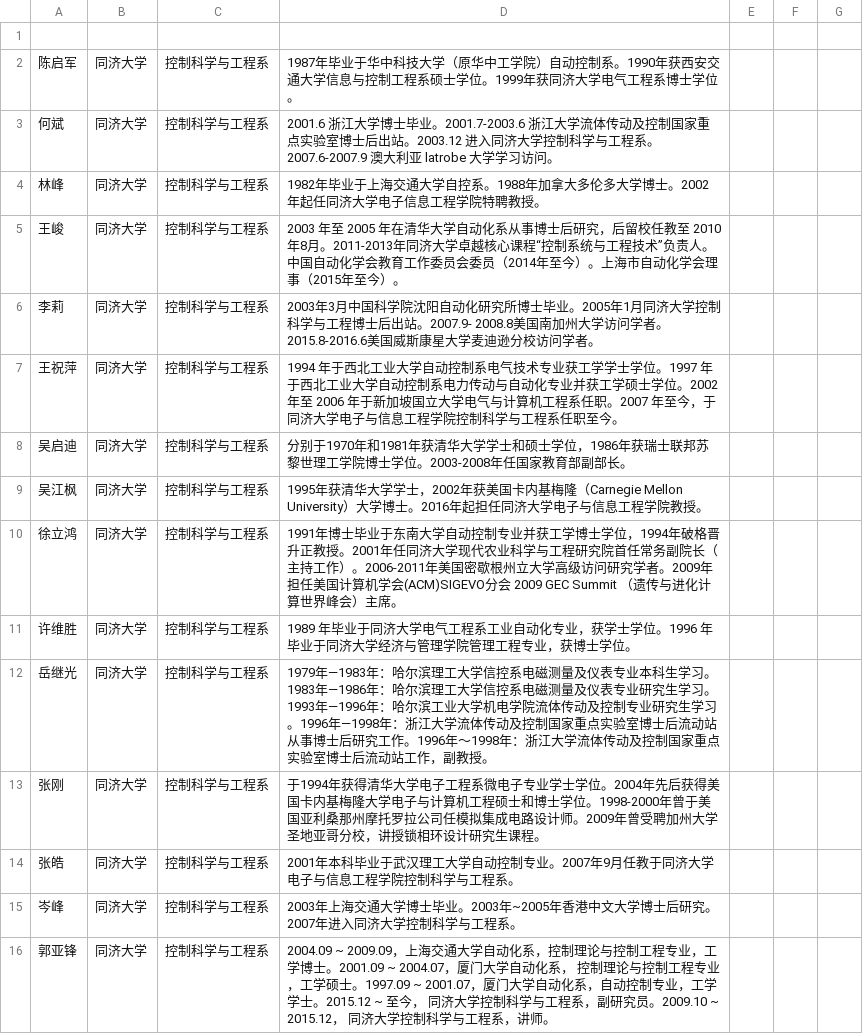
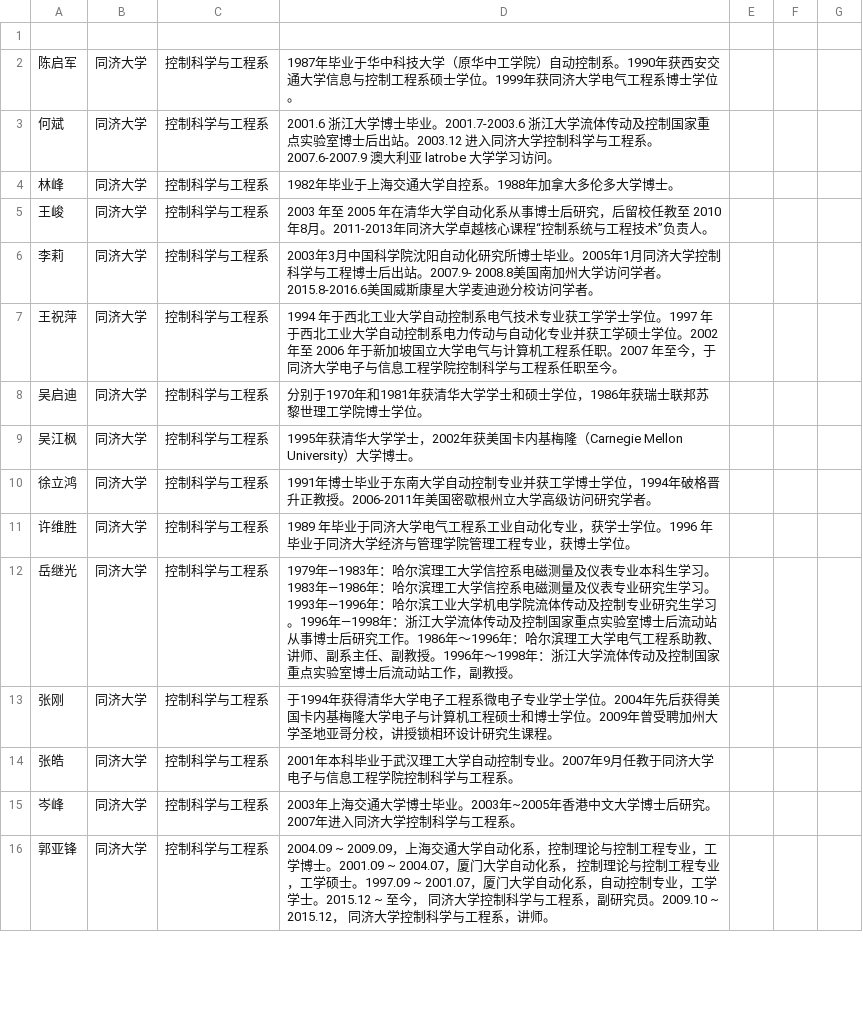
Before and after one commit to ozo94/extract.pro.details, a CSV file: data/final_result/career.csv, drawn as a sheet; only a part is shown; the diff covers the shown part only.

```diff
--- a/data/final_result/career.csv
+++ b/data/final_result/career.csv
@@ -3,12 +3,12 @@
 何斌,同济大学,控制科学与工程系,2001.6 浙江大学博士毕业。2001.7-2003.6 浙江大学流体传动及控制国家重点实验室博士后出站。2003.12 进入同济大学控制科学与工程系。2007.6-2007.9 澳大利亚 latrobe 大学学习访问。
-林峰,同济大学,控制科学与工程系,1982年毕业于上海交通大学自控系。1988年加拿大多伦多大学博士。2002年起任同济大学电子信息工程学院特聘教授。
-王峻,同济大学,控制科学与工程系,2003 年至 2005 年在清华大学自动化系从事博士后研究，后留校任教至 2010 年8月。2011-2013年同济大学卓越核心课程“控制系统与工程技术”负责人。中国自动化学会教育工作委员会委员（2014年至今）。上海市自动化学会理事（2015年至今）。
+林峰,同济大学,控制科学与工程系,1982年毕业于上海交通大学自控系。1988年加拿大多伦多大学博士。
+王峻,同济大学,控制科学与工程系,2003 年至 2005 年在清华大学自动化系从事博士后研究，后留校任教至 2010 年8月。2011-2013年同济大学卓越核心课程“控制系统与工程技术”负责人。
 李莉,同济大学,控制科学与工程系,2003年3月中国科学院沈阳自动化研究所博士毕业。2005年1月同济大学控制科学与工程博士后出站。2007.9- 2008.8美国南加州大学访问学者。2015.8-2016.6美国威斯康星大学麦迪逊分校访问学者。
 王祝萍,同济大学,控制科学与工程系,1994 年于西北工业大学自动控制系电气技术专业获工学学士学位。1997 年于西北工业大学自动控制系电力传动与自动化专业并获工学硕士学位。2002 年至 2006 年于新加坡国立大学电气与计算机工程系任职。2007 年至今，于同济大学电子与信息工程学院控制科学与工程系任职至今。
-吴启迪,同济大学,控制科学与工程系,分别于1970年和1981年获清华大学学士和硕士学位，1986年获瑞士联邦苏黎世理工学院博士学位。2003-2008年任国家教育部副部长。
-吴江枫,同济大学,控制科学与工程系,1995年获清华大学学士，2002年获美国卡内基梅隆（Carnegie Mellon University）大学博士。2016年起担任同济大学电子与信息工程学院教授。
-徐立鸿,同济大学,控制科学与工程系,1991年博士毕业于东南大学自动控制专业并获工学博士学位，1994年破格晋升正教授。2001年任同济大学现代农业科学与工程研究院首任常务副院长（主持工作）。2006-2011年美国密歇根州立大学高级访问研究学者。2009年担任美国计算机学会(ACM)SIGEVO分会 2009 GEC Summit （遗传与进化计算世界峰会）主席。
+吴启迪,同济大学,控制科学与工程系,分别于1970年和1981年获清华大学学士和硕士学位，1986年获瑞士联邦苏黎世理工学院博士学位。
+吴江枫,同济大学,控制科学与工程系,1995年获清华大学学士，2002年获美国卡内基梅隆（Carnegie Mellon University）大学博士。
+徐立鸿,同济大学,控制科学与工程系,1991年博士毕业于东南大学自动控制专业并获工学博士学位，1994年破格晋升正教授。2006-2011年美国密歇根州立大学高级访问研究学者。
 许维胜,同济大学,控制科学与工程系,1989 年毕业于同济大学电气工程系工业自动化专业，获学士学位。1996 年毕业于同济大学经济与管理学院管理工程专业，获博士学位。
-岳继光,同济大学,控制科学与工程系,1979年—1983年：哈尔滨理工大学信控系电磁测量及仪表专业本科生学习。1983年—1986年：哈尔滨理工大学信控系电磁测量及仪表专业研究生学习。1993年—1996年：哈尔滨工业大学机电学院流体传动及控制专业研究生学习。1996年—1998年：浙江大学流体传动及控制国家重点实验室博士后流动站从事博士后研究工作。1996年～1998年：浙江大学流体传动及控制国家重点实验室博士后流动站工作，副教授。
-张刚,同济大学,控制科学与工程系,于1994年获得清华大学电子工程系微电子专业学士学位。2004年先后获得美国卡内基梅隆大学电子与计算机工程硕士和博士学位。1998-2000年曾于美国亚利桑那州摩托罗拉公司任模拟集成电路设计师。2009年曾受聘加州大学圣地亚哥分校，讲授锁相环设计研究生课程。
+岳继光,同济大学,控制科学与工程系,1979年—1983年：哈尔滨理工大学信控系电磁测量及仪表专业本科生学习。1983年—1986年：哈尔滨理工大学信控系电磁测量及仪表专业研究生学习。1993年—1996年：哈尔滨工业大学机电学院流体传动及控制专业研究生学习。1996年—1998年：浙江大学流体传动及控制国家重点实验室博士后流动站从事博士后研究工作。1986年～1996年：哈尔滨理工大学电气工程系助教、讲师、副系主任、副教授。1996年～1998年：浙江大学流体传动及控制国家重点实验室博士后流动站工作，副教授。
+张刚,同济大学,控制科学与工程系,于1994年获得清华大学电子工程系微电子专业学士学位。2004年先后获得美国卡内基梅隆大学电子与计算机工程硕士和博士学位。2009年曾受聘加州大学圣地亚哥分校，讲授锁相环设计研究生课程。
 张皓,同济大学,控制科学与工程系,2001年本科毕业于武汉理工大学自动控制专业。2007年9月任教于同济大学电子与信息工程学院控制科学与工程系。
```
Also changed, not shown: 4 edited cells elsewhere in this file, 2 other files.
